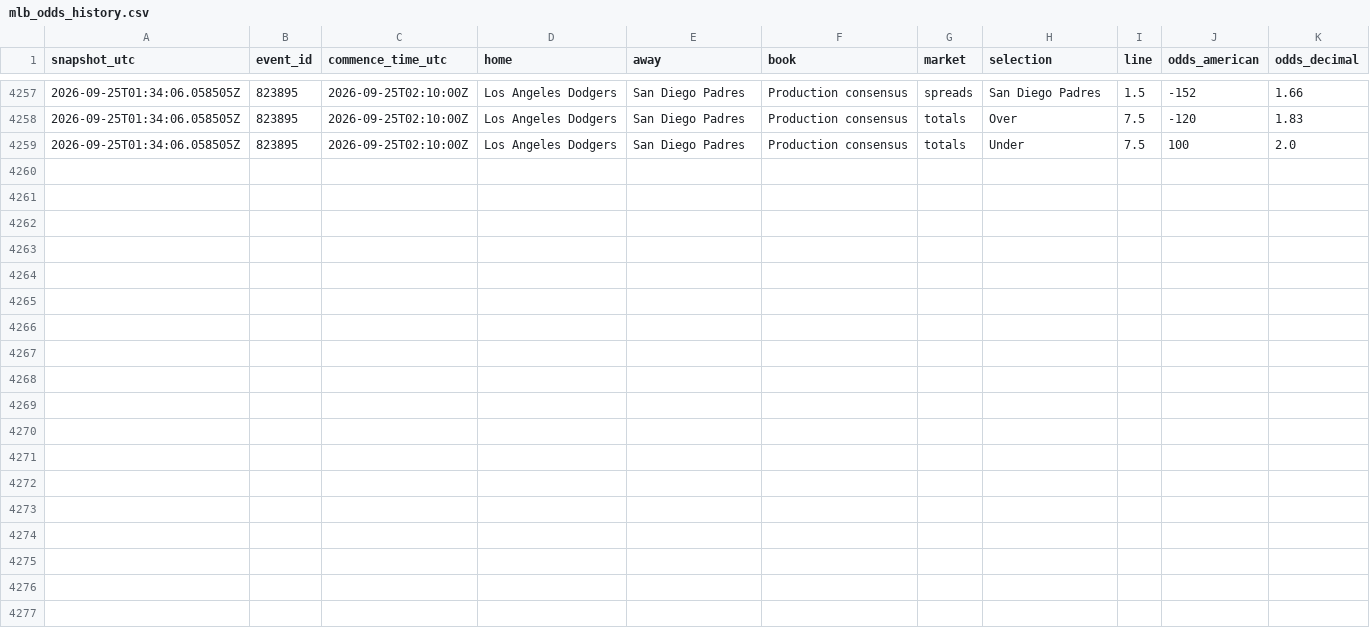
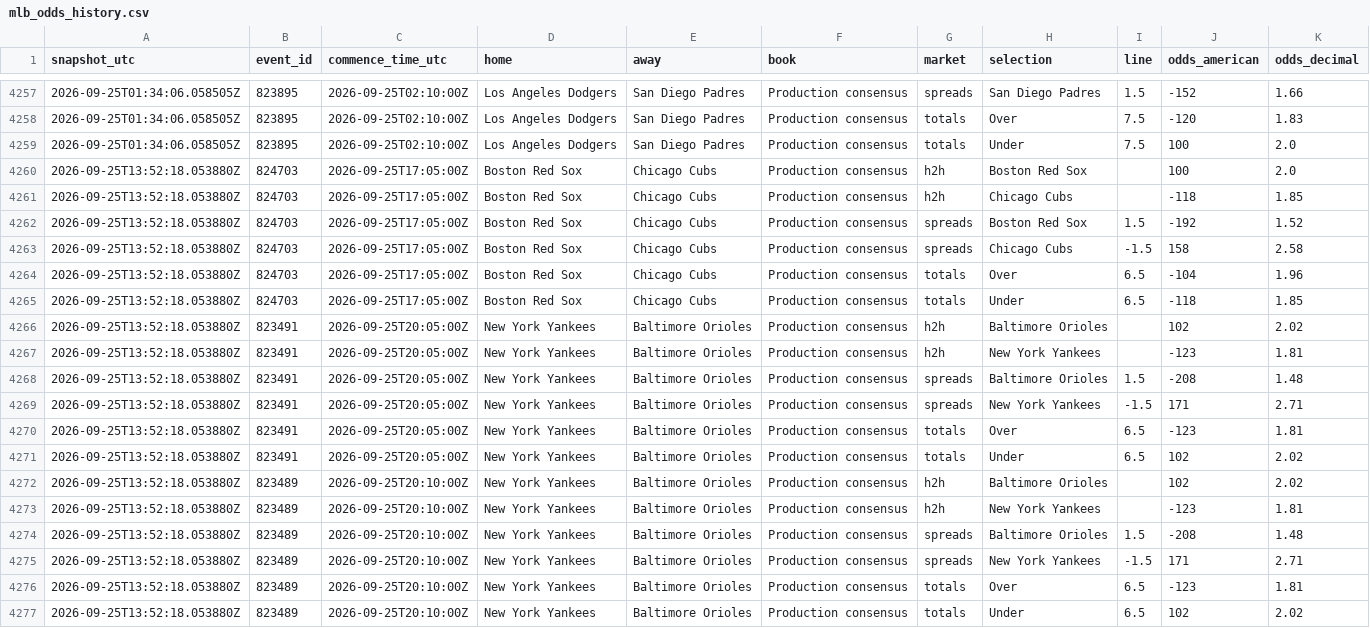
Before and after one commit to ricardodanmaravilla-coder/MLB-Pred, a CSV file: data/mlb_odds_history.csv, drawn as a sheet; only a part is shown, gaps mark what is left out.

```diff
--- a/data/mlb_odds_history.csv
+++ b/data/mlb_odds_history.csv
@@ -4259 +4259,19 @@ snapshot_utc,event_id,commence_time_utc,home,away,book,market,selection,line,odd
 2026-09-25T01:34:06.058505Z,823895,2026-09-25T02:10:00Z,Los Angeles Dodgers,San Diego Padres,Production consensus,totals,Under,7.5,100,2.0
+2026-09-25T13:52:18.053880Z,824703,2026-09-25T17:05:00Z,Boston Red Sox,Chicago Cubs,Production consensus,h2h,Boston Red Sox,,100,2.0
+2026-09-25T13:52:18.053880Z,824703,2026-09-25T17:05:00Z,Boston Red Sox,Chicago Cubs,Production consensus,h2h,Chicago Cubs,,-118,1.85
+2026-09-25T13:52:18.053880Z,824703,2026-09-25T17:05:00Z,Boston Red Sox,Chicago Cubs,Production consensus,spreads,Boston Red Sox,1.5,-192,1.52
+2026-09-25T13:52:18.053880Z,824703,2026-09-25T17:05:00Z,Boston Red Sox,Chicago Cubs,Production consensus,spreads,Chicago Cubs,-1.5,158,2.58
+2026-09-25T13:52:18.053880Z,824703,2026-09-25T17:05:00Z,Boston Red Sox,Chicago Cubs,Production consensus,totals,Over,6.5,-104,1.96
+2026-09-25T13:52:18.053880Z,824703,2026-09-25T17:05:00Z,Boston Red Sox,Chicago Cubs,Production consensus,totals,Under,6.5,-118,1.85
+2026-09-25T13:52:18.053880Z,823491,2026-09-25T20:05:00Z,New York Yankees,Baltimore Orioles,Production consensus,h2h,Baltimore Orioles,,102,2.02
+2026-09-25T13:52:18.053880Z,823491,2026-09-25T20:05:00Z,New York Yankees,Baltimore Orioles,Production consensus,h2h,New York Yankees,,-123,1.81
+2026-09-25T13:52:18.053880Z,823491,2026-09-25T20:05:00Z,New York Yankees,Baltimore Orioles,Production consensus,spreads,Baltimore Orioles,1.5,-208,1.48
+2026-09-25T13:52:18.053880Z,823491,2026-09-25T20:05:00Z,New York Yankees,Baltimore Orioles,Production consensus,spreads,New York Yankees,-1.5,171,2.71
+2026-09-25T13:52:18.053880Z,823491,2026-09-25T20:05:00Z,New York Yankees,Baltimore Orioles,Production consensus,totals,Over,6.5,-123,1.81
+2026-09-25T13:52:18.053880Z,823491,2026-09-25T20:05:00Z,New York Yankees,Baltimore Orioles,Production consensus,totals,Under,6.5,102,2.02
+2026-09-25T13:52:18.053880Z,823489,2026-09-25T20:10:00Z,New York Yankees,Baltimore Orioles,Production consensus,h2h,Baltimore Orioles,,102,2.02
+2026-09-25T13:52:18.053880Z,823489,2026-09-25T20:10:00Z,New York Yankees,Baltimore Orioles,Production consensus,h2h,New York Yankees,,-123,1.81
+2026-09-25T13:52:18.053880Z,823489,2026-09-25T20:10:00Z,New York Yankees,Baltimore Orioles,Production consensus,spreads,Baltimore Orioles,1.5,-208,1.48
+2026-09-25T13:52:18.053880Z,823489,2026-09-25T20:10:00Z,New York Yankees,Baltimore Orioles,Production consensus,spreads,New York Yankees,-1.5,171,2.71
+2026-09-25T13:52:18.053880Z,823489,2026-09-25T20:10:00Z,New York Yankees,Baltimore Orioles,Production consensus,totals,Over,6.5,-123,1.81
+2026-09-25T13:52:18.053880Z,823489,2026-09-25T20:10:00Z,New York Yankees,Baltimore Orioles,Production consensus,totals,Under,6.5,102,2.02
```
